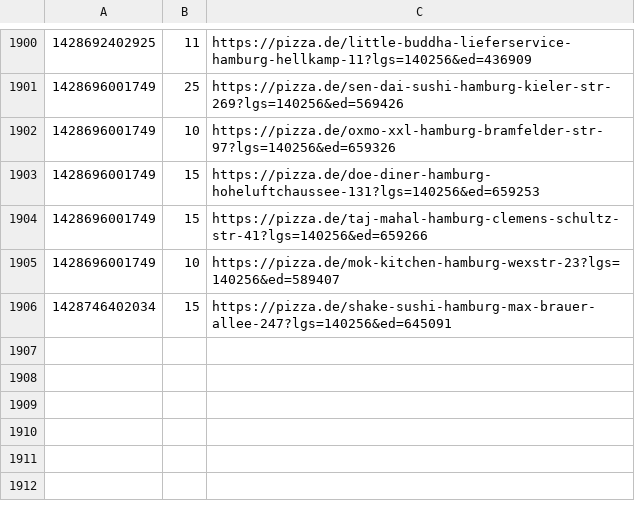
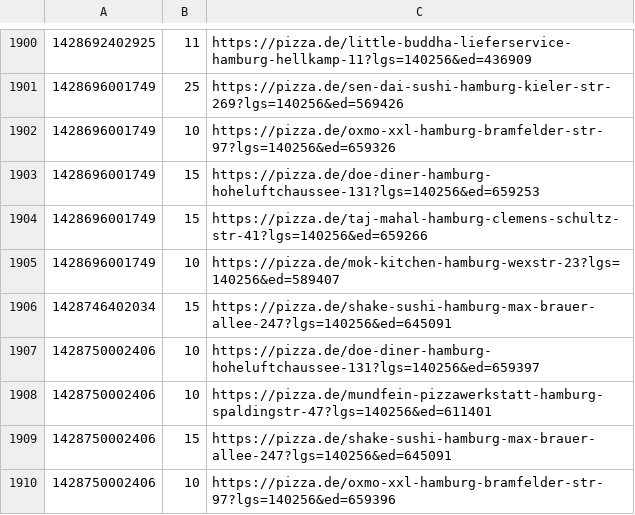
Before and after one commit to pizzadealer/data, a CSV file: 20355_st_pauli.csv, drawn as a sheet; only a part is shown, gaps mark what is left out; the diff names each change by its address in the sheet, - before the commit and + after, or states it on an @@ line.

Commit message:
New Data

```diff
--- a/20355_st_pauli.csv
+++ b/20355_st_pauli.csv
+row 1907: 1428750002406 | 10 | https://pizza.de/doe-diner-hamburg-hoheluftchaussee-131?lgs=140256&ed=659397
+row 1908: 1428750002406 | 10 | https://pizza.de/mundfein-pizzawerkstatt-hamburg-spaldingstr-47?lgs=140256&ed=611401
+row 1909: 1428750002406 | 15 | https://pizza.de/shake-sushi-hamburg-max-brauer-allee-247?lgs=140256&ed=645091
+row 1910: 1428750002406 | 10 | https://pizza.de/oxmo-xxl-hamburg-bramfelder-str-97?lgs=140256&ed=659396
```
